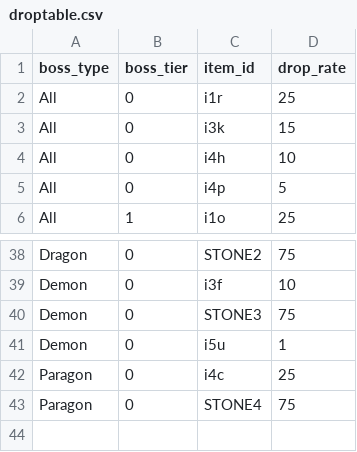
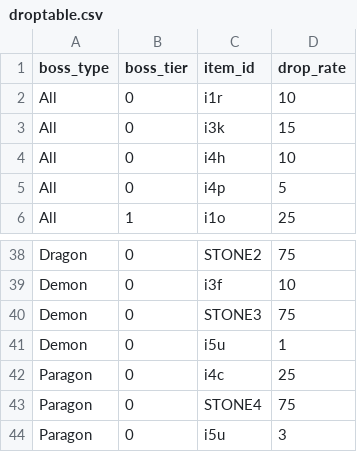
Before and after one commit to ArchaelMistysyn/PandoraBot, a CSV file: droptable.csv, drawn as a sheet; only a part is shown, gaps mark what is left out.

```diff
--- a/droptable.csv
+++ b/droptable.csv
@@ -1,3 +1,3 @@
 boss_type,boss_tier,item_id,drop_rate
-All,0,i1r,25
+All,0,i1r,10
 All,0,i3k,15
@@ -43 +43,2 @@ Paragon,0,i4c,25
 Paragon,0,STONE4,75
+Paragon,0,i5u,3
```
Also changed, not shown: 11 other files.
